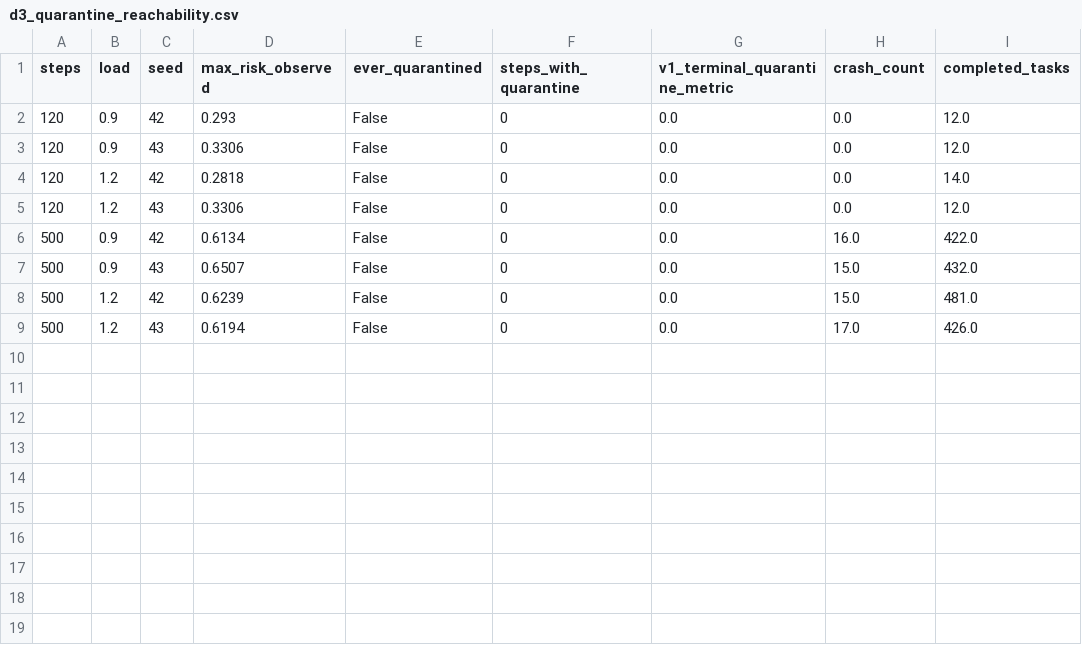
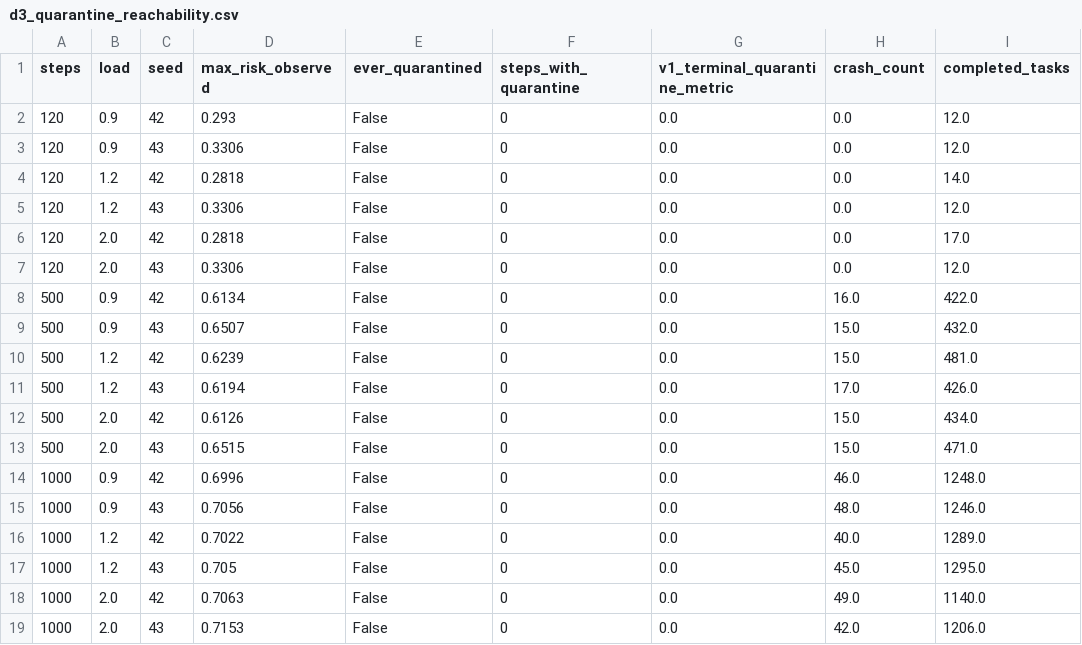
Before and after one commit to Palakkumari19/smart_gpu_allocator, a CSV file: results/metrics/v2/d3_quarantine_reachability.csv, drawn as a sheet; the diff names each change by its address in the sheet, - before the commit and + after, or states it on an @@ line.

```diff
--- a/results/metrics/v2/d3_quarantine_reachability.csv
+++ b/results/metrics/v2/d3_quarantine_reachability.csv
+row 6: 120 | 2.0 | 42 | 0.2818 | False | 0 | 0.0 | 0.0 | 17.0
+row 7: 120 | 2.0 | 43 | 0.3306 | False | 0 | 0.0 | 0.0 | 12.0
+row 12: 500 | 2.0 | 42 | 0.6126 | False | 0 | 0.0 | 15.0 | 434.0
+row 13: 500 | 2.0 | 43 | 0.6515 | False | 0 | 0.0 | 15.0 | 471.0
+row 14: 1000 | 0.9 | 42 | 0.6996 | False | 0 | 0.0 | 46.0 | 1248.0
+row 15: 1000 | 0.9 | 43 | 0.7056 | False | 0 | 0.0 | 48.0 | 1246.0
+row 16: 1000 | 1.2 | 42 | 0.7022 | False | 0 | 0.0 | 40.0 | 1289.0
+row 17: 1000 | 1.2 | 43 | 0.705 | False | 0 | 0.0 | 45.0 | 1295.0
+row 18: 1000 | 2.0 | 42 | 0.7063 | False | 0 | 0.0 | 49.0 | 1140.0
+row 19: 1000 | 2.0 | 43 | 0.7153 | False | 0 | 0.0 | 42.0 | 1206.0
```
Also changed, not shown: results/metrics/v2/d2_ablation_summary.csv, results/metrics/v2/d4_starvation.csv, 14 other files.
